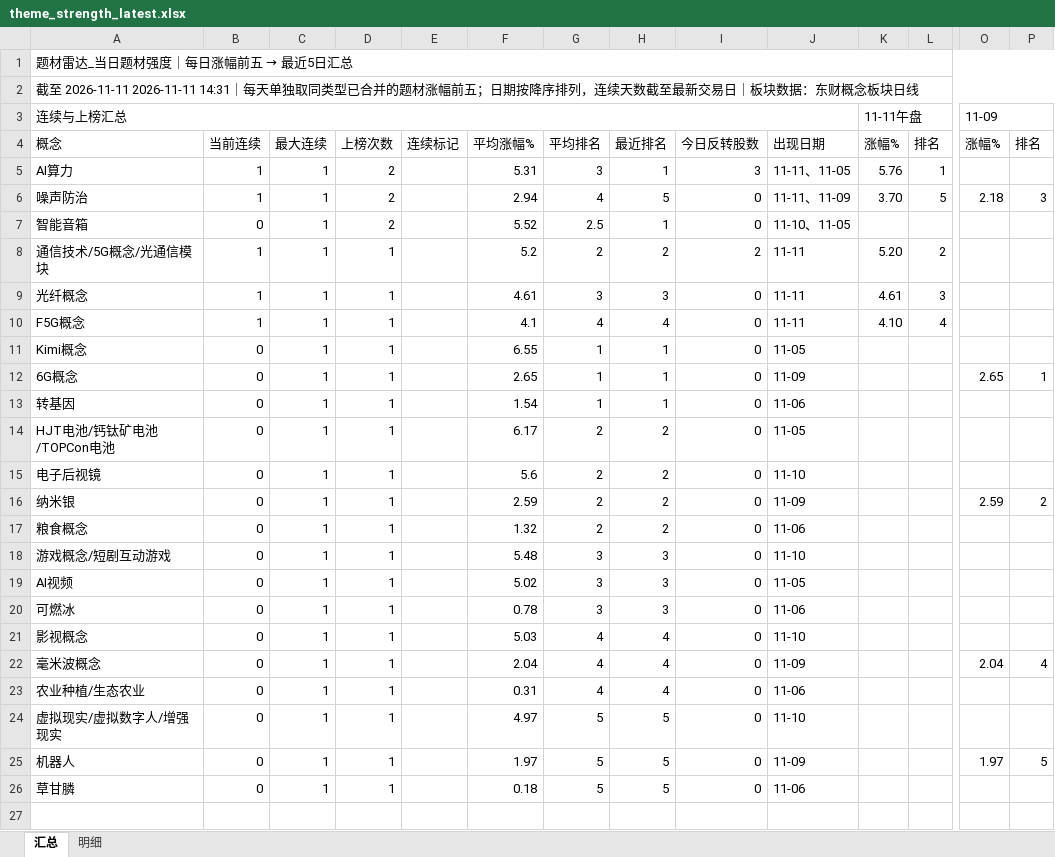
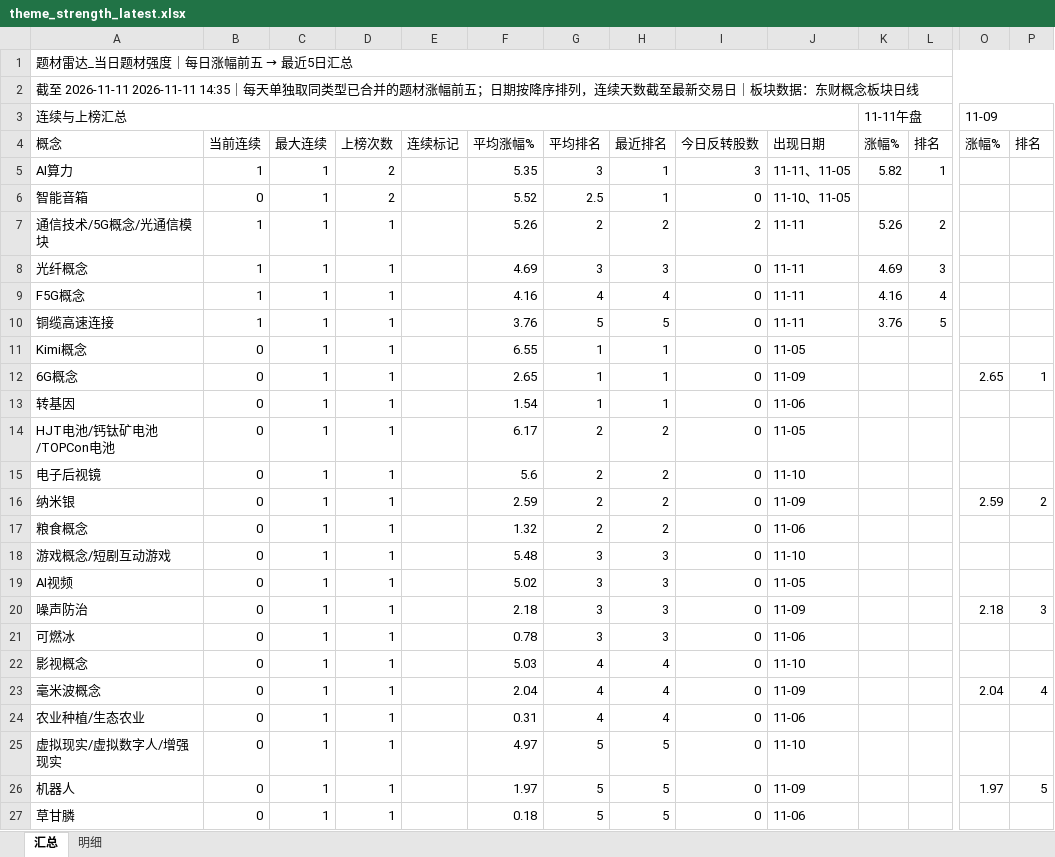
Before and after one commit to nancybhc/a-share-blast-lab, an Excel workbook: data/theme_strength_latest.xlsx, sheet 汇总, drawn as a sheet; only a part is shown, gaps mark what is left out; the shorter side is filled out with more unchanged rows; values as stored, in another font and other column widths than the file's, no cell formats; removed rows and columns are numbered as before the commit, all else as after; rows hold the shown columns only; the diff names each change by its address in the sheet, - before the commit and + after, or states it on an @@ line.

```diff
--- a/data/theme_strength_latest.xlsx (sheet 汇总)
+++ b/data/theme_strength_latest.xlsx (sheet 汇总)
-A2: …至 2026-11-11 2026-11-11 14:31｜每天单…
+A2: …至 2026-11-11 2026-11-11 14:35｜每天单…
-F5: 5.31
+F5: 5.35
-K5: 5.76
+K5: 5.82
-row 6: 噪声防治 | 1 | 1 | 2 |  | 2.94 | 4 | 5 | 0 | 11-11、11-09 | 3.70 | 5 | 2.18 | 3
-F7: 5.2
+F7: 5.26
-K7: 5.20
+K7: 5.26
-F8: 4.61
+F8: 4.69
-K8: 4.61
+K8: 4.69
-F9: 4.1
+F9: 4.16
-K9: 4.10
+K9: 4.16
+row 10: 铜缆高速连接 | 1 | 1 | 1 |  | 3.76 | 5 | 5 | 0 | 11-11 | 3.76 | 5
+row 20: 噪声防治 | 0 | 1 | 1 |  | 2.18 | 3 | 3 | 0 | 11-09 |  |  | 2.18 | 3
```
Also changed, not shown: sheet 明细, cell formats, 6 other files.
